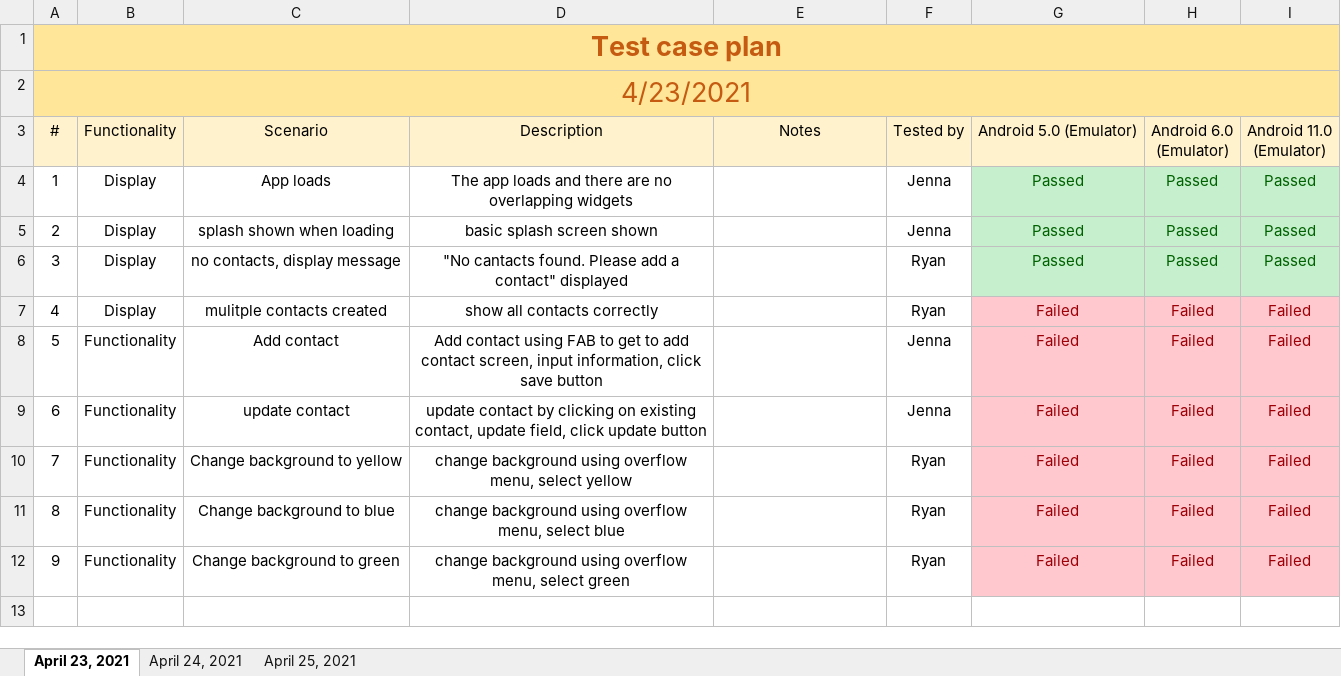
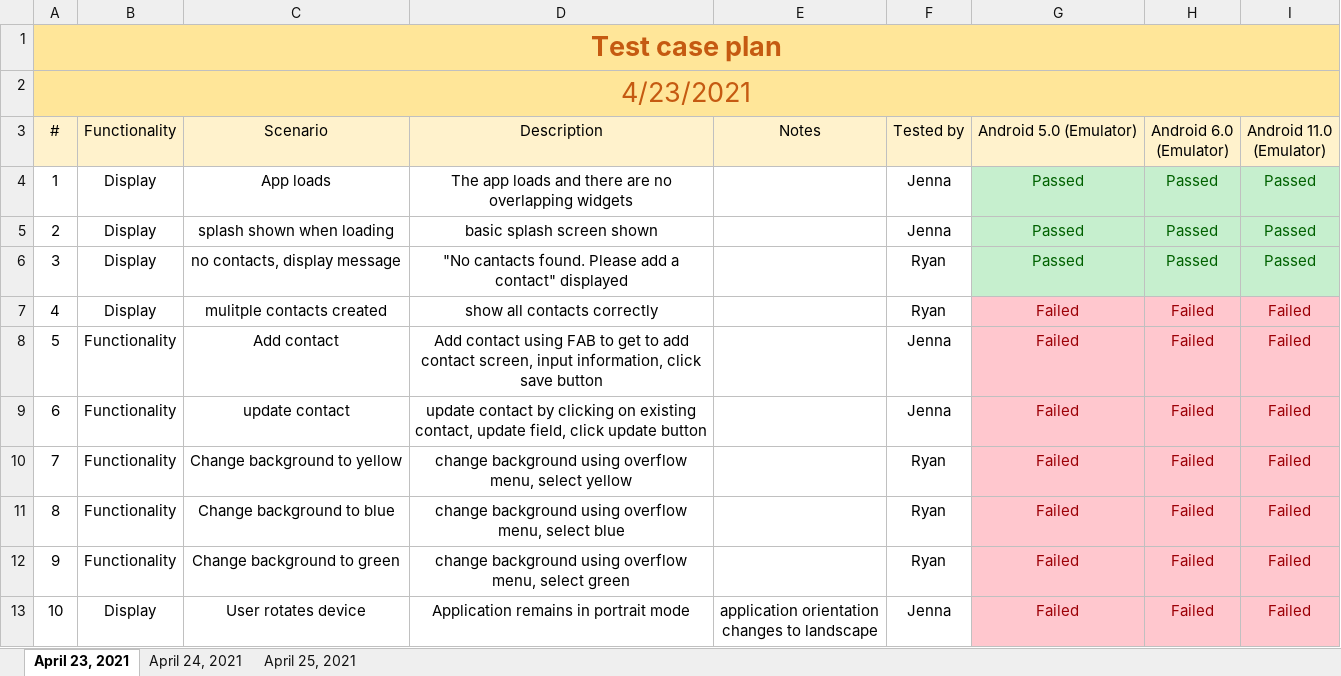
Before and after one commit to jsulumich/kotlin-Contact-Management-App, an Excel workbook: Test Plan.xlsx, sheet April 23, 2021, drawn as a sheet; values as stored, in another font and other column widths than the file's, no borders; ↵ is a line break in a cell; the diff names each change by its address in the sheet, - before the commit and + after, or states it on an @@ line.

```diff
--- a/Test Plan.xlsx (sheet April 23, 2021)
+++ b/Test Plan.xlsx (sheet April 23, 2021)
+row 13: 10 | Display | User rotates device | Application remains in portrait mode | application orientation ↵ changes to landscape | Jenna | Failed | Failed | Failed
```
Also changed, not shown: sheet April 25, 2021, sheet April 24, 2021.
